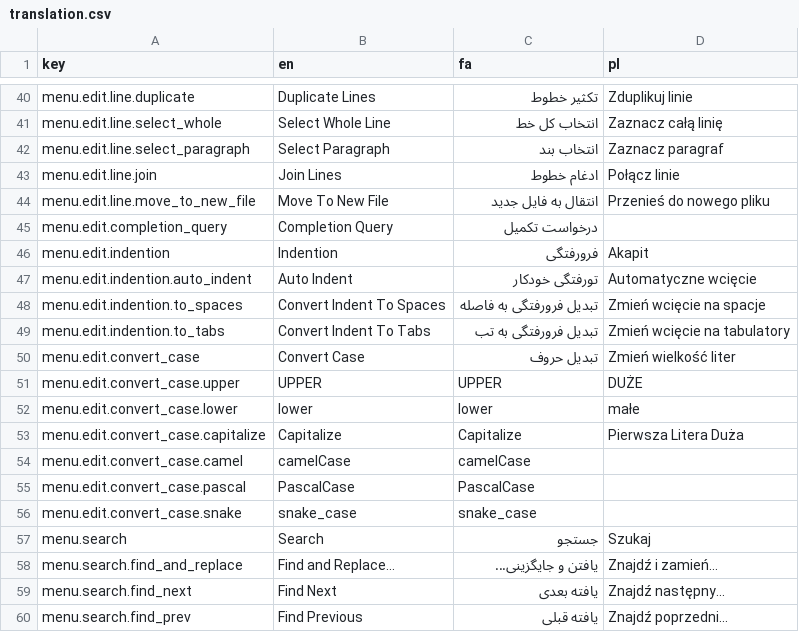
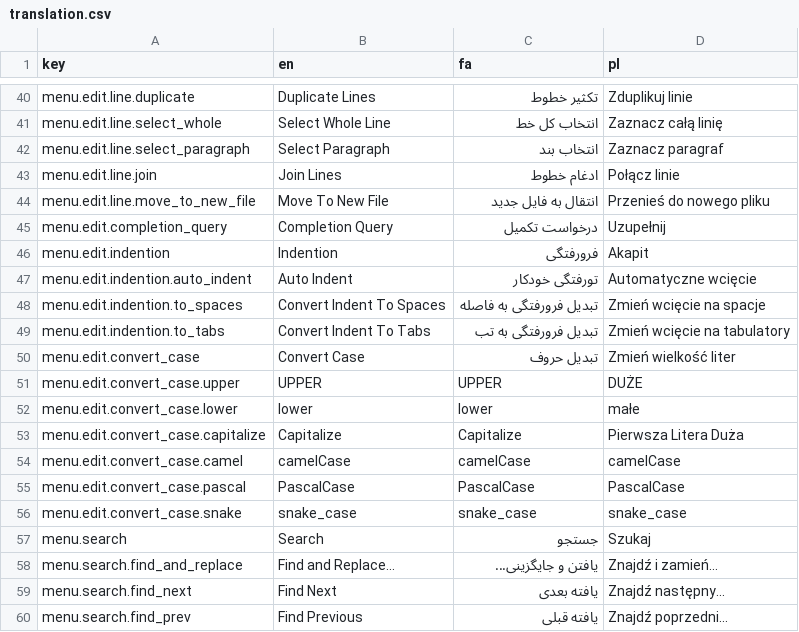
Before and after one commit to Wiechciu/text-forge, a CSV file: data/translation.csv, drawn as a sheet; only a part is shown, gaps mark what is left out.

Commit message:
Finalized PL translation

```diff
--- a/data/translation.csv
+++ b/data/translation.csv
@@ -44,3 +44,3 @@ menu.edit.line.join,Join Lines,ادغام خطوط,Połącz linie
 menu.edit.line.move_to_new_file,Move To New File,انتقال به فایل جدید,Przenieś do nowego pliku
-menu.edit.completion_query,Completion Query,درخواست تکمیل,
+menu.edit.completion_query,Completion Query,درخواست تکمیل,Uzupełnij
 menu.edit.indention,Indention,فرورفتگی,Akapit
@@ -53,5 +53,5 @@ menu.edit.convert_case.lower,lower,lower,małe
 menu.edit.convert_case.capitalize,Capitalize,Capitalize,Pierwsza Litera Duża
-menu.edit.convert_case.camel,camelCase,camelCase,
-menu.edit.convert_case.pascal,PascalCase,PascalCase,
-menu.edit.convert_case.snake,snake_case,snake_case,
+menu.edit.convert_case.camel,camelCase,camelCase,camelCase
+menu.edit.convert_case.pascal,PascalCase,PascalCase,PascalCase
+menu.edit.convert_case.snake,snake_case,snake_case,snake_case
 menu.search,Search,جستجو,Szukaj
```
